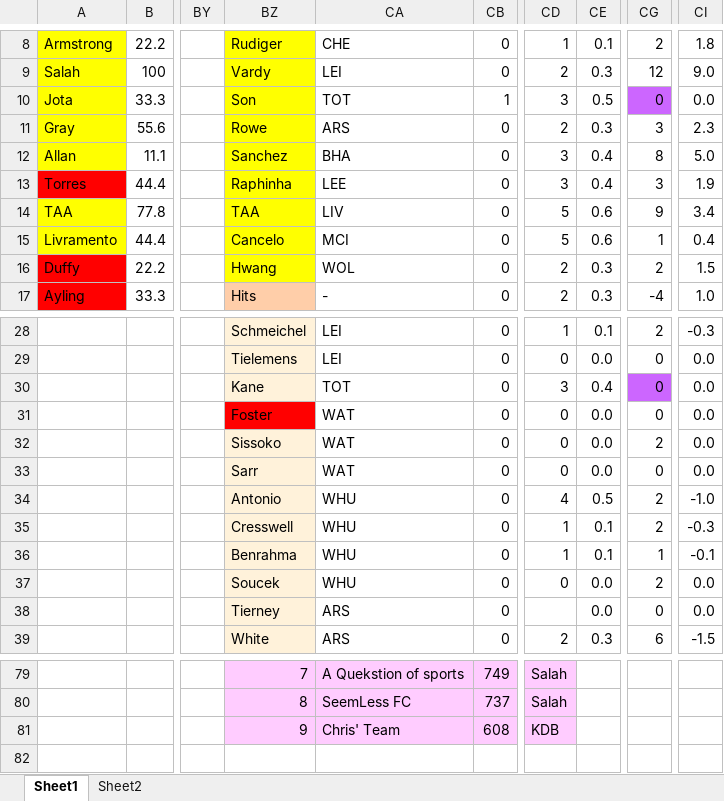
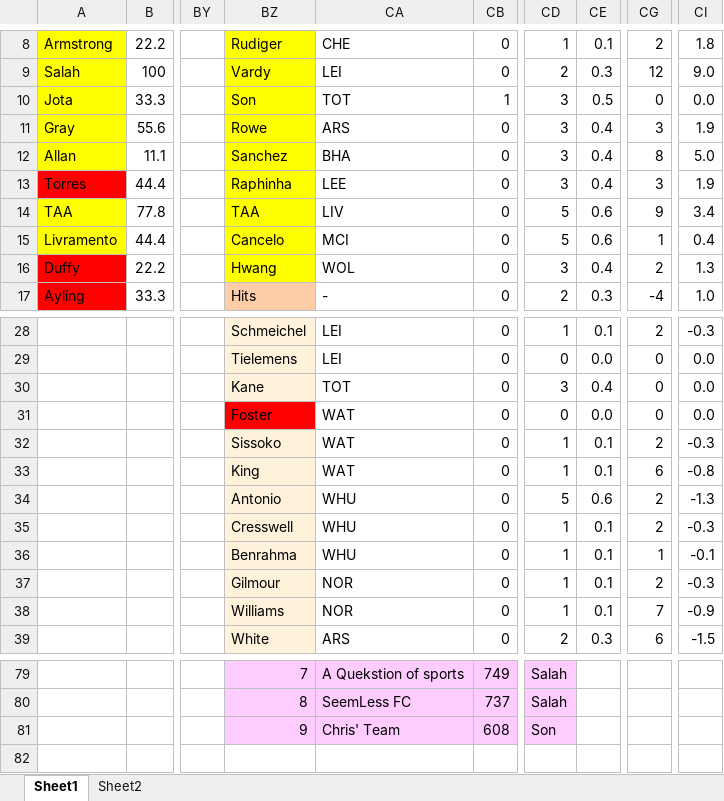
Before and after one commit to priyavrat8065/FPL-data-in-excel-file, an Excel workbook: FPL mini league (Autosaved).xlsm, sheet Sheet1, drawn as a sheet; only a part is shown, gaps mark what is left out; values as stored, in another font and other column widths than the file's, no borders; conditional formats not drawn; the diff covers the shown part only; the diff names each change by its address in the sheet, - before the commit and + after, or states it on an @@ line.

Commit message:
Gameweek 13 complete

```diff
--- a/FPL mini league (Autosaved).xlsm (sheet Sheet1)
+++ b/FPL mini league (Autosaved).xlsm (sheet Sheet1)
-CG10 fill: #CC66FF
+CG10 fill: none
-CD11: 2
+CD11: 3
-CE11: 0.3
+CE11: 0.4
-CI11: 2.3
+CI11: 1.9
-CD16: 2
+CD16: 3
-CE16: 0.3
+CE16: 0.4
-CI16: 1.5
+CI16: 1.3
-CG30 fill: #CC66FF
+CG30 fill: none
-CD32:CD33: 0
+CD32:CD33: 1
-CE32:CE33: 0.0
+CE32:CE33: 0.1
-CI32: 0.0
+CI32: -0.3
-BZ33: Sarr
+BZ33: King
-CG33: 0
+CG33: 6
-CI33: 0.0
+CI33: -0.8
-CD34: 4
+CD34: 5
-CE34: 0.5
+CE34: 0.6
-CI34: -1.0
+CI34: -1.3
-BZ37: Soucek
+BZ37: Gilmour
-CA37: WHU
+CA37: NOR
-CD37: 0
+CD37: 1
-CE37:CE38: 0.0
+CE37:CE38: 0.1
-CI37: 0.0
+CI37: -0.3
-BZ38: Tierney
+BZ38: Williams
-CA38: ARS
+CA38: NOR
-CD38: (empty)
+CD38: 1
-CG38: 0
+CG38: 7
-CI38: 0.0
+CI38: -0.9
-CD81: KDB
+CD81: Son
```
Also changed, not shown: 6 edited cells elsewhere in this sheet.
